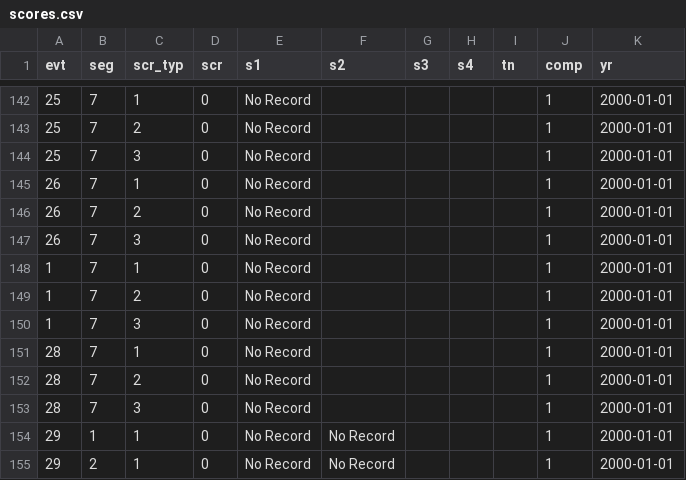
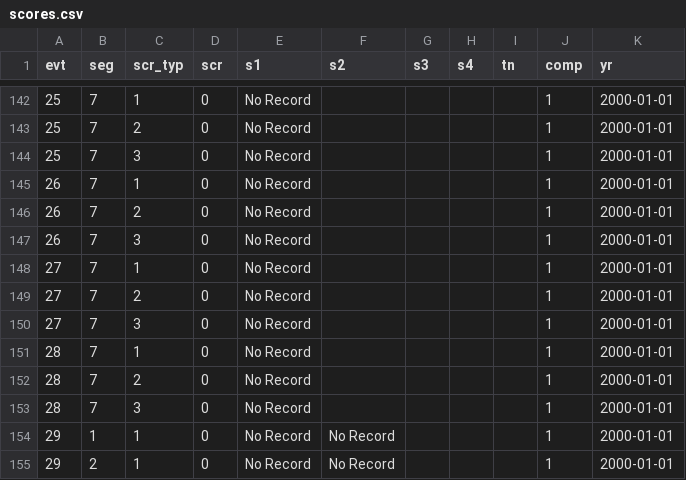
Before and after one commit to bhazeltn/wall_of_fame, a CSV file: lib/seeds/scores.csv, drawn as a sheet; only a part is shown, gaps mark what is left out.

Commit message:
Added datepicker to scores. Minor fixes to seeds.

```diff
--- a/lib/seeds/scores.csv
+++ b/lib/seeds/scores.csv
@@ -147,5 +147,5 @@ evt,seg,scr_typ,scr,s1,s2,s3,s4,tn,comp,yr
 26,7,3,0,No Record,,,,,1,2000-01-01
-1,7,1,0,No Record,,,,,1,2000-01-01
-1,7,2,0,No Record,,,,,1,2000-01-01
-1,7,3,0,No Record,,,,,1,2000-01-01
+27,7,1,0,No Record,,,,,1,2000-01-01
+27,7,2,0,No Record,,,,,1,2000-01-01
+27,7,3,0,No Record,,,,,1,2000-01-01
 28,7,1,0,No Record,,,,,1,2000-01-01
```
Also changed, not shown: 4 other files.
